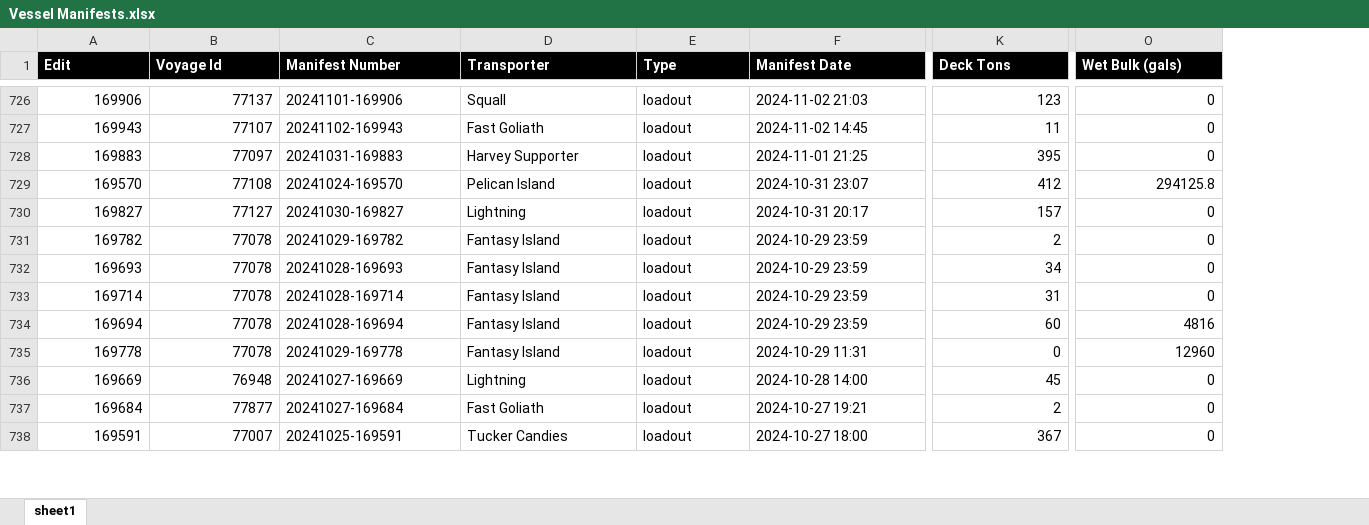
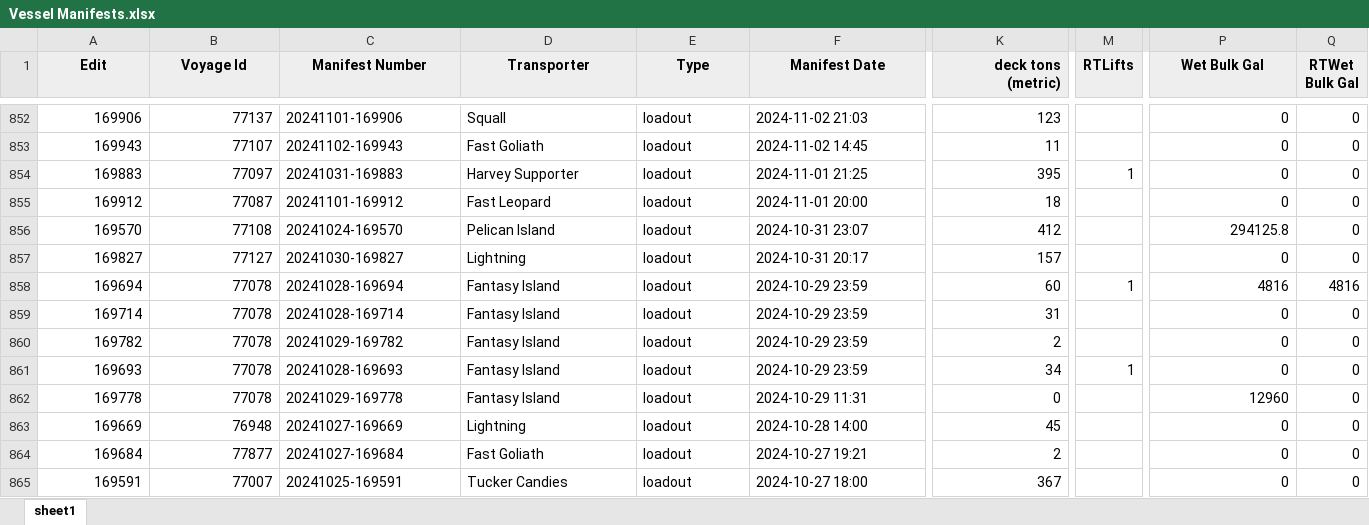
Before and after one commit to Ancientfall/logisticsdashboard, an Excel workbook: excel-data/excel-files/Vessel Manifests.xlsx, sheet sheet1, drawn as a sheet; only a part is shown, gaps mark what is left out; values as stored, in another font and other column widths than the file's, no borders; table styles not drawn; addresses are those after the commit; rows hold the shown columns only; the diff covers the shown part only; the diff names each change by its address in the sheet, - before the commit and + after, or states it on an @@ line.

```diff
--- a/excel-data/excel-files/Vessel Manifests.xlsx (sheet sheet1)
+++ b/excel-data/excel-files/Vessel Manifests.xlsx (sheet sheet1)
+column M (RTLifts), row 854: 1; row 861: 1
+column Q (RTWet Bulk Gal), rows 852-854: all 0; rows 856-857: 0 | 0; rows 860-865: all 0
@@ A1:K1 fill: #000000 → #EEEEEE, text colour: #FFFFFF → black @@
-A1:F1 alignment: left
+A1:F1 alignment: center
-K1: Deck Tons
+K1: deck tons (metric)
-K1 alignment: left
+K1 alignment: right
@@ P1 fill: #000000 → #EEEEEE, text colour: #FFFFFF → black @@
-P1: Wet Bulk (gals)
+P1: Wet Bulk Gal
-P1 alignment: left
+P1 alignment: center
+row 855: 169912 | 77087 | 20241101-169912 | Fast Leopard | loadout | 2024-11-01 20:00 | 18 |  | 0 | 0
@@ row 734 moved to row 858: 169694 @@
@@ row 733 moved to row 859: 169714 @@
```
Also changed, not shown: 15 added rows, 143 moved rows, 19 edited cells and cell formats elsewhere in this sheet.
